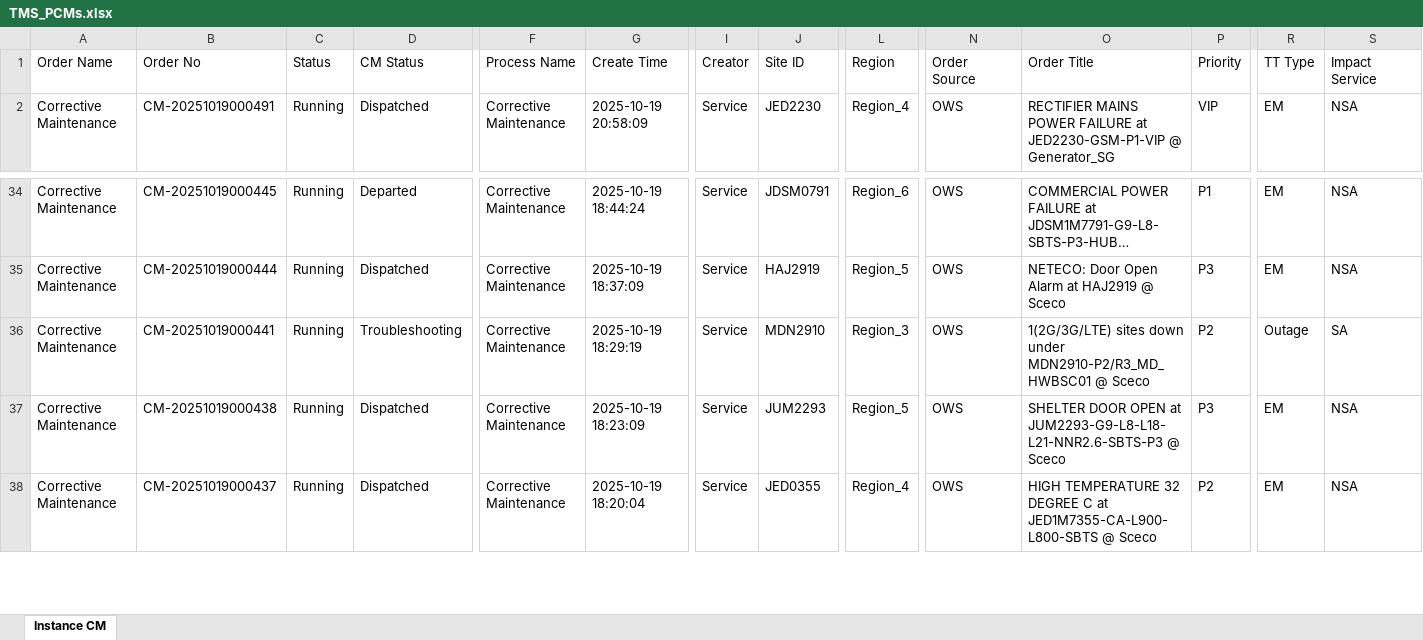
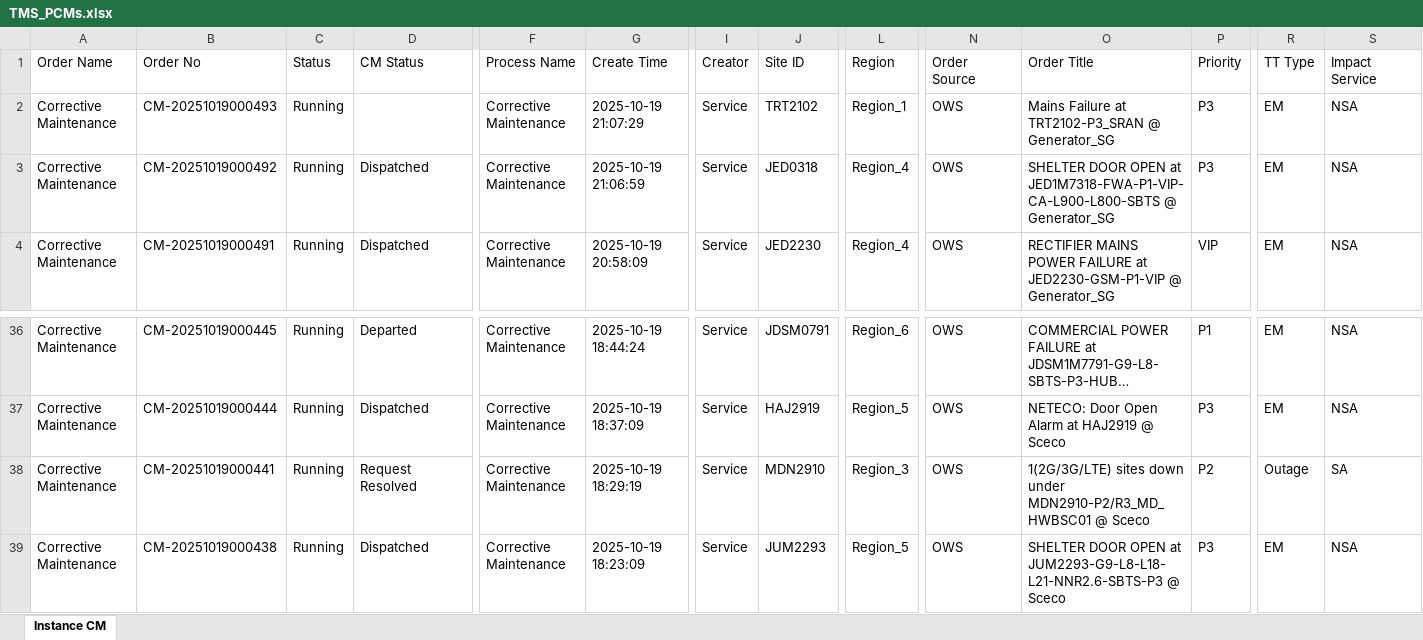
Before and after one commit to decosaro/shabakkat, an Excel workbook: TMS_PCMs.xlsx, sheet Instance CM, drawn as a sheet; only a part is shown, gaps mark what is left out; the shorter side is filled out with more unchanged rows; long unchanged cells end in …; values as stored, in another font and other column widths than the file's, no borders; addresses are those after the commit; rows hold the shown columns only; the diff names each change by its address in the sheet, - before the commit and + after, or states it on an @@ line.

Commit message:
Updated TMS_PCMs.xlsx from OneDrive via Power Automate

```diff
--- a/TMS_PCMs.xlsx (sheet Instance CM)
+++ b/TMS_PCMs.xlsx (sheet Instance CM)
+row 2: Corrective Maintenance | CM-20251019000493 | Running |  | Corrective Maintenance | 2025-10-19 21:07:29 | Service | TRT2102 | Region_1 | OWS | Mains Failure at TRT2102-P3_SRAN @ Generator_SG | P3 | EM | NSA
+row 3: Corrective Maintenance | CM-20251019000492 | Running | Dispatched | Corrective Maintenance | 2025-10-19 21:06:59 | Service | JED0318 | Region_4 | OWS | SHELTER DOOR OPEN at JED1M7318-FWA-P1-VIP-CA-L900-L800-SBTS @ Generator_SG | P3 | EM | NSA
-D38 (CM Status): Troubleshooting
+D38 (CM Status): Request Resolved
```
